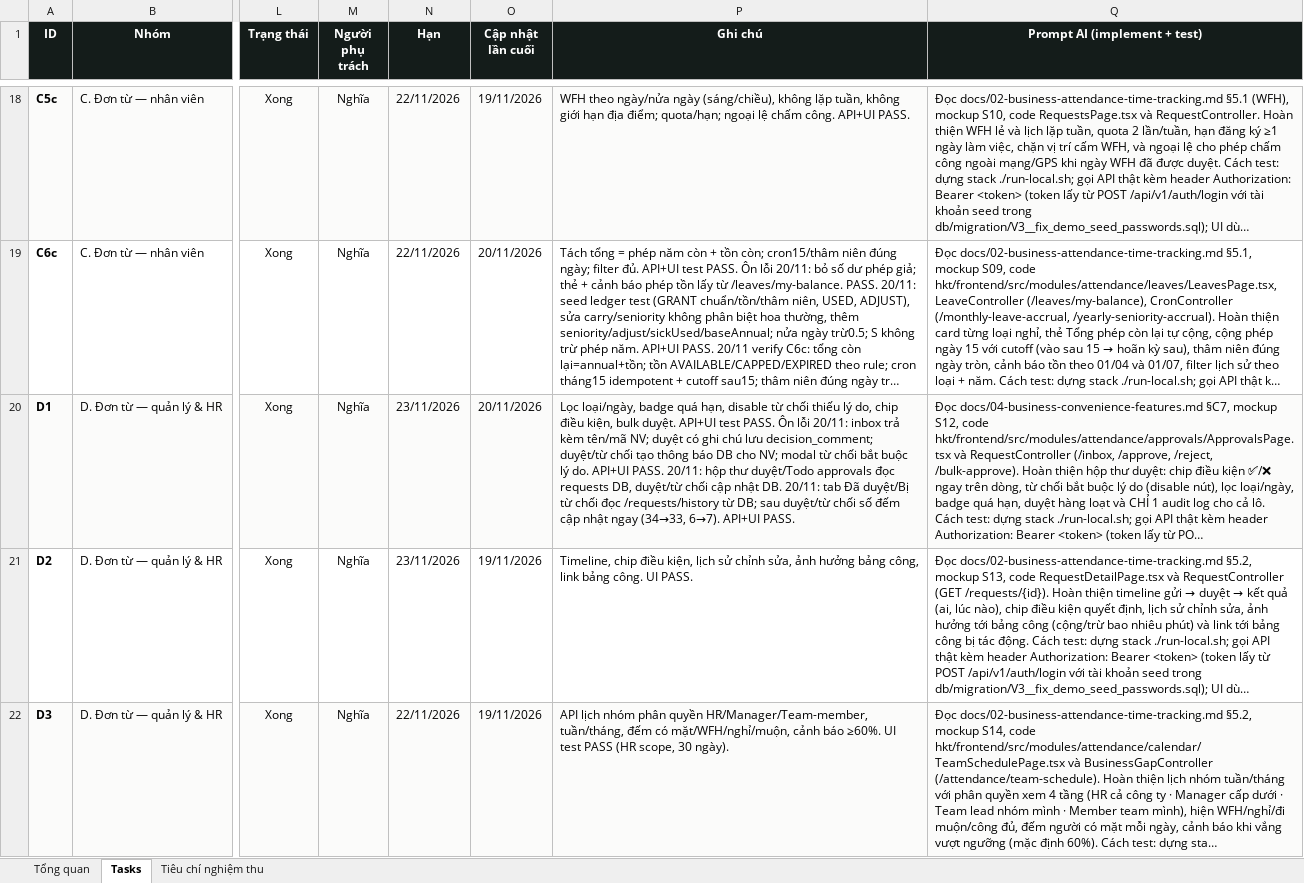
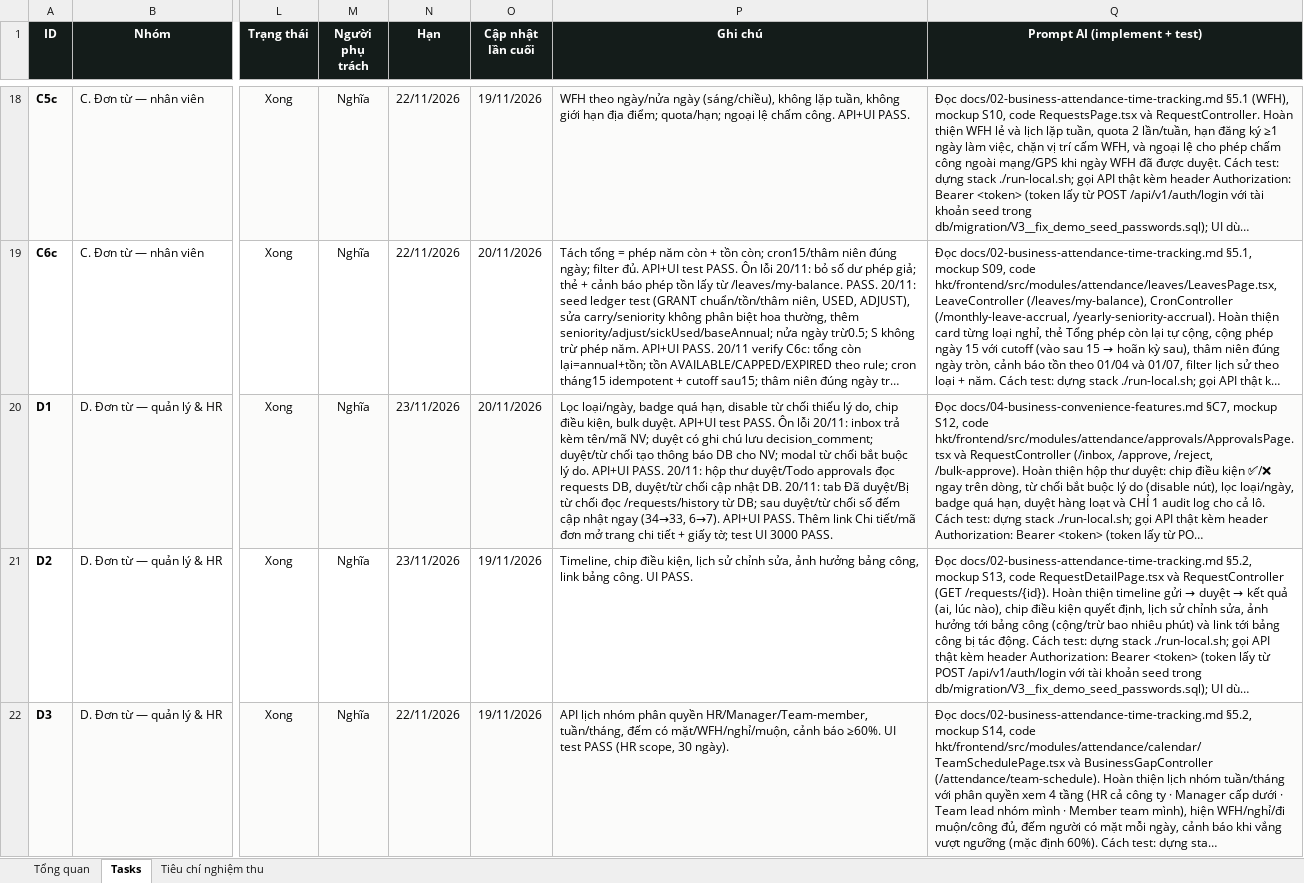
Before and after one commit to trannghia190/act-hkt-2026, an Excel workbook: docs/task-tracking.xlsx, sheet Tasks, drawn as a sheet; only a part is shown, gaps mark what is left out; long unchanged cells end in …; values as stored, in another font and other column widths than the file's, no borders; conditional formats not drawn; the diff names each change by its address in the sheet, - before the commit and + after, or states it on an @@ line.

Commit message:
docs(approvals): ghi chu nut Chi tiet/ma don mo trang chi tiet

```diff
--- a/docs/task-tracking.xlsx (sheet Tasks)
+++ b/docs/task-tracking.xlsx (sheet Tasks)
-P20 (Ghi chú): …API+UI PASS.
+P20 (Ghi chú): …API+UI PASS. Thêm link Chi tiết/mã đơn mở trang chi tiết + giấy tờ; test UI 3000 PASS.
```
Also changed, not shown: 1 other file.
